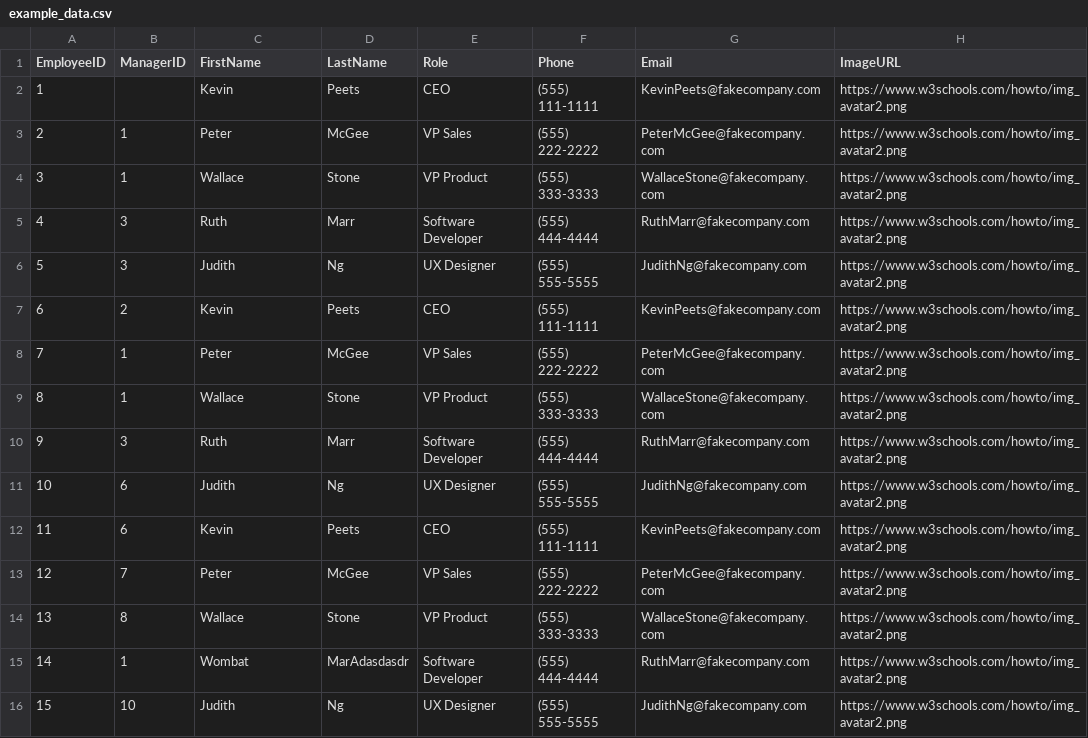
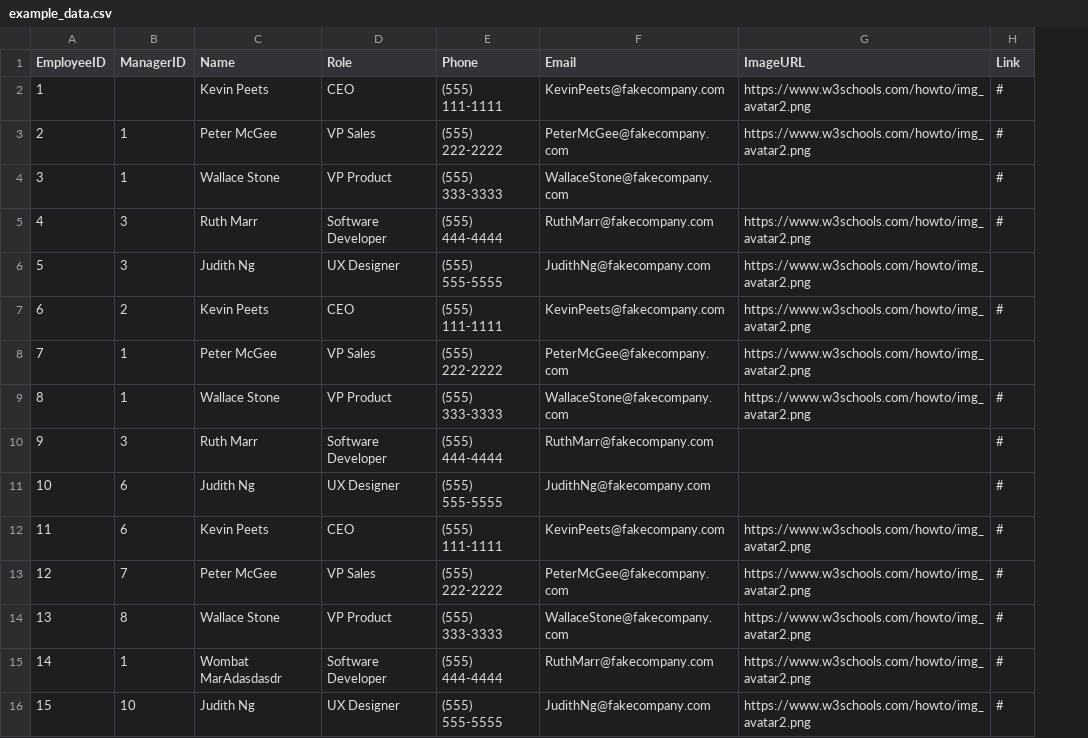
Before and after one commit to wyattades/org-chart-generate, a CSV file: example_data.csv, drawn as a sheet; removed rows and columns are numbered as before the commit, all else as after; the diff names each change by its address in the sheet, - before the commit and + after, or states it on an @@ line.

Commit message:
Update example_data.csv

```diff
--- a/example_data.csv
+++ b/example_data.csv
-column D (LastName), rows 2-16: Peets | McGee | Stone | Marr | Ng | Peets | McGee | Stone | Marr | Ng | Peets | McGee | Stone | MarAdasdasdr | Ng
+column H (Link), rows 2-16: # | # | # | # |  | # |  | # | # | # | # | # | # | # | #
-C1: FirstName
+C1: Name
-C2 (Name): Kevin
+C2 (Name): Kevin Peets
-C3 (Name): Peter
+C3 (Name): Peter McGee
-C4 (Name): Wallace
+C4 (Name): Wallace Stone
-G4 (ImageURL): https://www.w3schools.com/howto/img_avatar2.png
+G4 (ImageURL): (empty)
-C5 (Name): Ruth
+C5 (Name): Ruth Marr
-C6 (Name): Judith
+C6 (Name): Judith Ng
-C7 (Name): Kevin
+C7 (Name): Kevin Peets
-C8 (Name): Peter
+C8 (Name): Peter McGee
-C9 (Name): Wallace
+C9 (Name): Wallace Stone
-C10 (Name): Ruth
+C10 (Name): Ruth Marr
-G10:G11 (ImageURL): https://www.w3schools.com/howto/img_avatar2.png
+G10:G11 (ImageURL): (empty)
-C11 (Name): Judith
+C11 (Name): Judith Ng
-C12 (Name): Kevin
+C12 (Name): Kevin Peets
-C13 (Name): Peter
+C13 (Name): Peter McGee
-C14 (Name): Wallace
+C14 (Name): Wallace Stone
-C15 (Name): Wombat
+C15 (Name): Wombat MarAdasdasdr
-C16 (Name): Judith
+C16 (Name): Judith Ng
```
